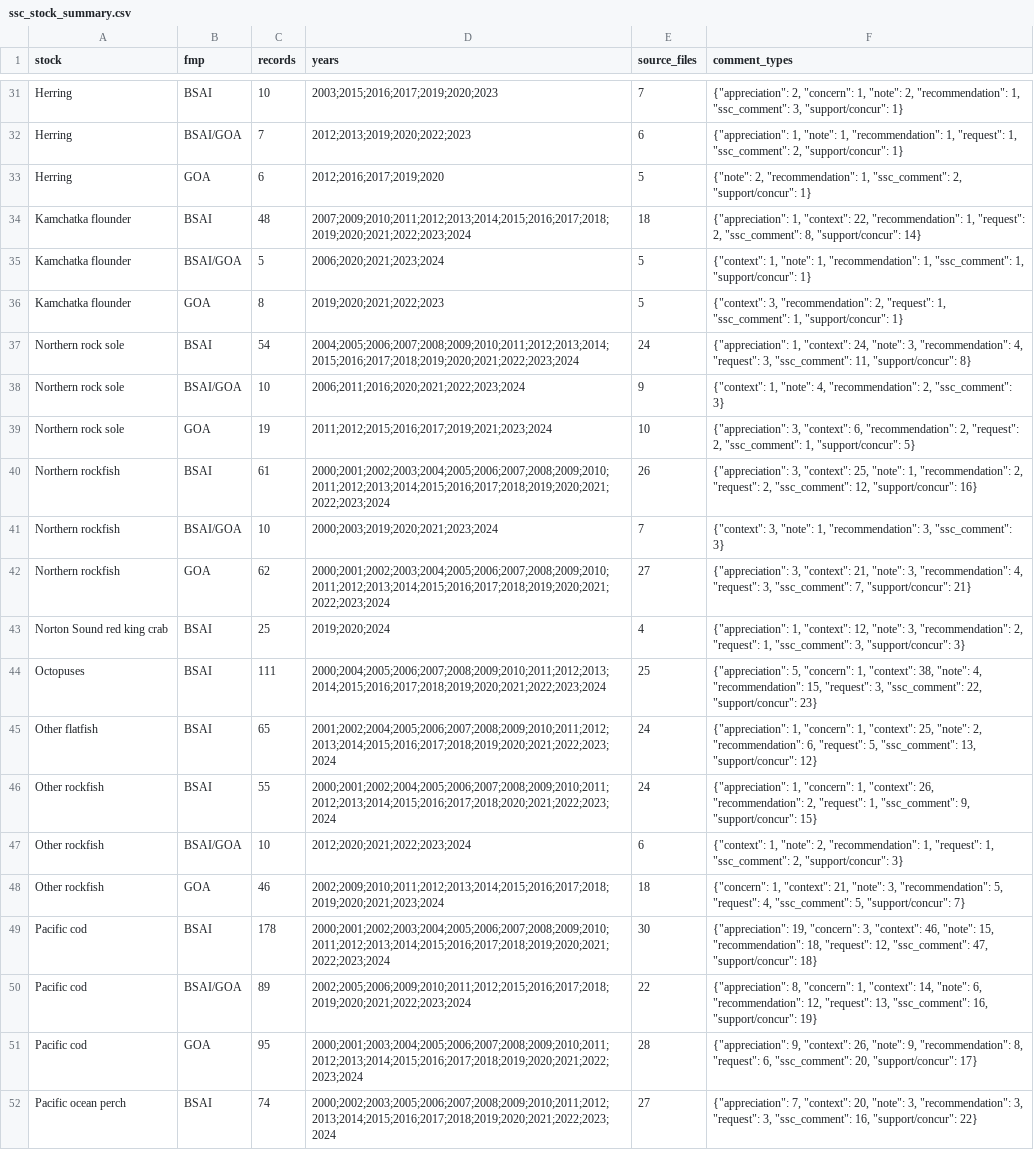
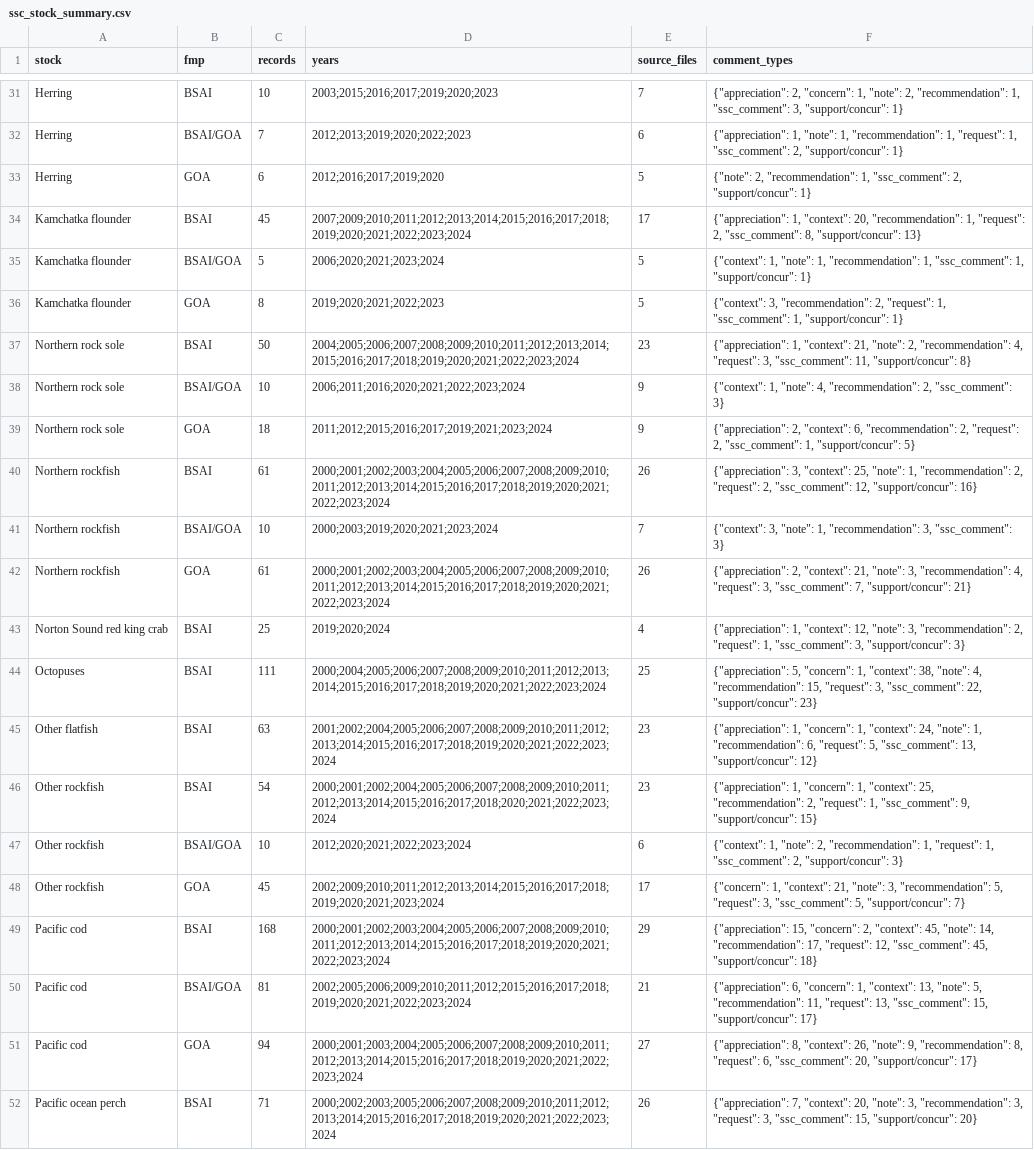
Before and after one commit to jimianelli/ssc-stock-comments, a CSV file: data/processed/ssc_stock_summary.csv, drawn as a sheet; only a part is shown, gaps mark what is left out; the diff covers the shown part only; the diff names each change by its address in the sheet, - before the commit and + after, or states it on an @@ line.

```diff
--- a/data/processed/ssc_stock_summary.csv
+++ b/data/processed/ssc_stock_summary.csv
-C34 (records): 48
+C34 (records): 45
-E34 (source_files): 18
+E34 (source_files): 17
-F34 (comment_types): …1, "context": 22, "recommendation": 1, "request": 2, "ssc_comment": 8, "support/concur": 14}
+F34 (comment_types): …1, "context": 20, "recommendation": 1, "request": 2, "ssc_comment": 8, "support/concur": 13}
-C37 (records): 54
+C37 (records): 50
-E37 (source_files): 24
+E37 (source_files): 23
-F37 (comment_types): …1, "context": 24, "note": 3, "recommendation": 4,…
+F37 (comment_types): …1, "context": 21, "note": 2, "recommendation": 4,…
-C39 (records): 19
+C39 (records): 18
-E39 (source_files): 10
+E39 (source_files): 9
-F39 (comment_types): {"appreciation": 3, "context": 6,…
+F39 (comment_types): {"appreciation": 2, "context": 6,…
-C42 (records): 62
+C42 (records): 61
-E42 (source_files): 27
+E42 (source_files): 26
-F42 (comment_types): {"appreciation": 3, "context": 21,…
+F42 (comment_types): {"appreciation": 2, "context": 21,…
-C45 (records): 65
+C45 (records): 63
-E45:E46 (source_files): 24
+E45:E46 (source_files): 23
-F45 (comment_types): …1, "context": 25, "note": 2, "recommendation": 6,…
+F45 (comment_types): …1, "context": 24, "note": 1, "recommendation": 6,…
-C46 (records): 55
+C46 (records): 54
-F46 (comment_types): …1, "context": 26, "recommendation": 2,…
+F46 (comment_types): …1, "context": 25, "recommendation": 2,…
-C48 (records): 46
+C48 (records): 45
-E48 (source_files): 18
+E48 (source_files): 17
-F48 (comment_types): …5, "request": 4, "ssc_comment": 5,…
+F48 (comment_types): …5, "request": 3, "ssc_comment": 5,…
-C49 (records): 178
+C49 (records): 168
-E49 (source_files): 30
+E49 (source_files): 29
-F49 (comment_types): {"appreciation": 19, "concern": 3, "context": 46, "note": 15, "recommendation": 18, "request": 12, "ssc_comment": 47, "support/concur": 18}
+F49 (comment_types): {"appreciation": 15, "concern": 2, "context": 45, "note": 14, "recommendation": 17, "request": 12, "ssc_comment": 45, "support/concur": 18}
-C50 (records): 89
+C50 (records): 81
-E50 (source_files): 22
+E50 (source_files): 21
-F50 (comment_types): {"appreciation": 8, "concern": 1, "context": 14, "note": 6, "recommendation": 12, "request": 13, "ssc_comment": 16, "support/concur": 19}
+F50 (comment_types): {"appreciation": 6, "concern": 1, "context": 13, "note": 5, "recommendation": 11, "request": 13, "ssc_comment": 15, "support/concur": 17}
-C51 (records): 95
+C51 (records): 94
-E51 (source_files): 28
+E51 (source_files): 27
-F51 (comment_types): {"appreciation": 9, "context": 26,…
+F51 (comment_types): {"appreciation": 8, "context": 26,…
-C52 (records): 74
+C52 (records): 71
-E52 (source_files): 27
+E52 (source_files): 26
-F52 (comment_types): …3, "ssc_comment": 16, "support/concur": 22}
+F52 (comment_types): …3, "ssc_comment": 15, "support/concur": 20}
```
Also changed, not shown: 87 edited cells elsewhere in this file, 3 other files.
